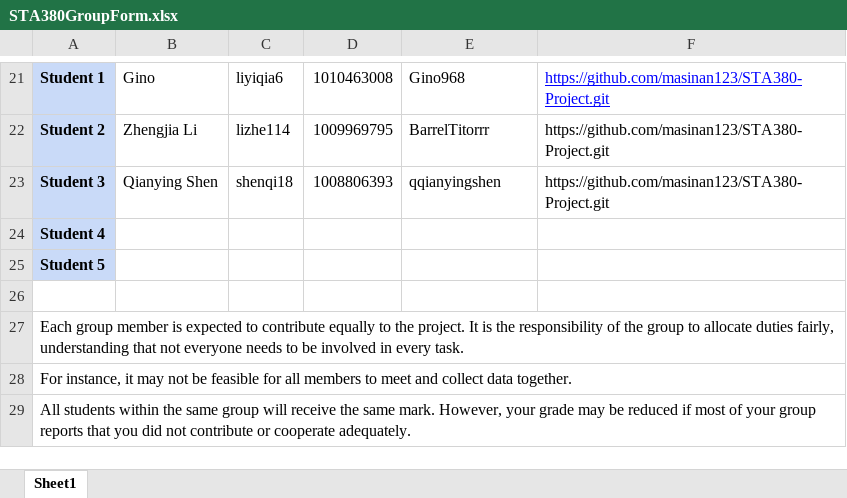
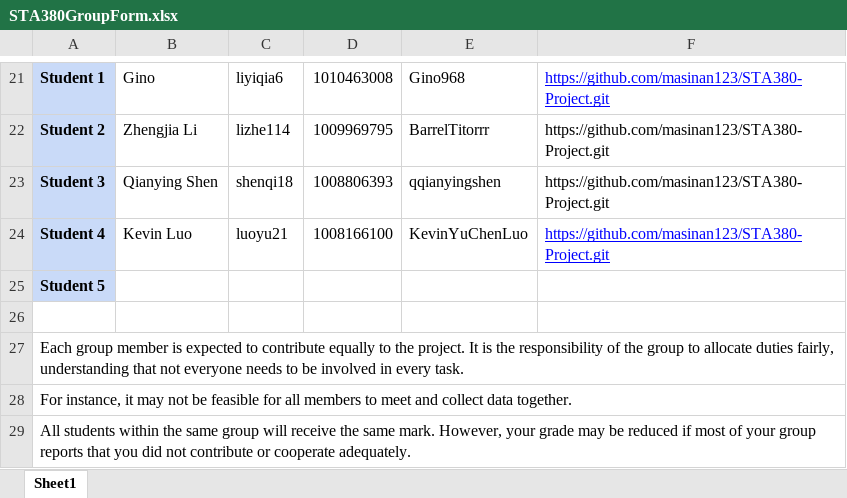
Before and after one commit to masinan123/STA380-Project, an Excel workbook: submissions/GroupFormation/STA380GroupForm.xlsx, sheet Sheet1, drawn as a sheet; only a part is shown, gaps mark what is left out; values as stored, in another font and other column widths than the file's, no borders; removed rows and columns are numbered as before the commit, all else as after; the diff names each change by its address in the sheet, - before the commit and + after, or states it on an @@ line.

Commit message:
Updated form with Kevin's info

```diff
--- a/submissions/GroupFormation/STA380GroupForm.xlsx (sheet Sheet1)
+++ b/submissions/GroupFormation/STA380GroupForm.xlsx (sheet Sheet1)
-row 24: Student 4
+row 24: Student 4 | Kevin Luo | luoyu21 | 1008166100 | KevinYuChenLuo | https://github.com/masinan123/STA380-Project.git
```
